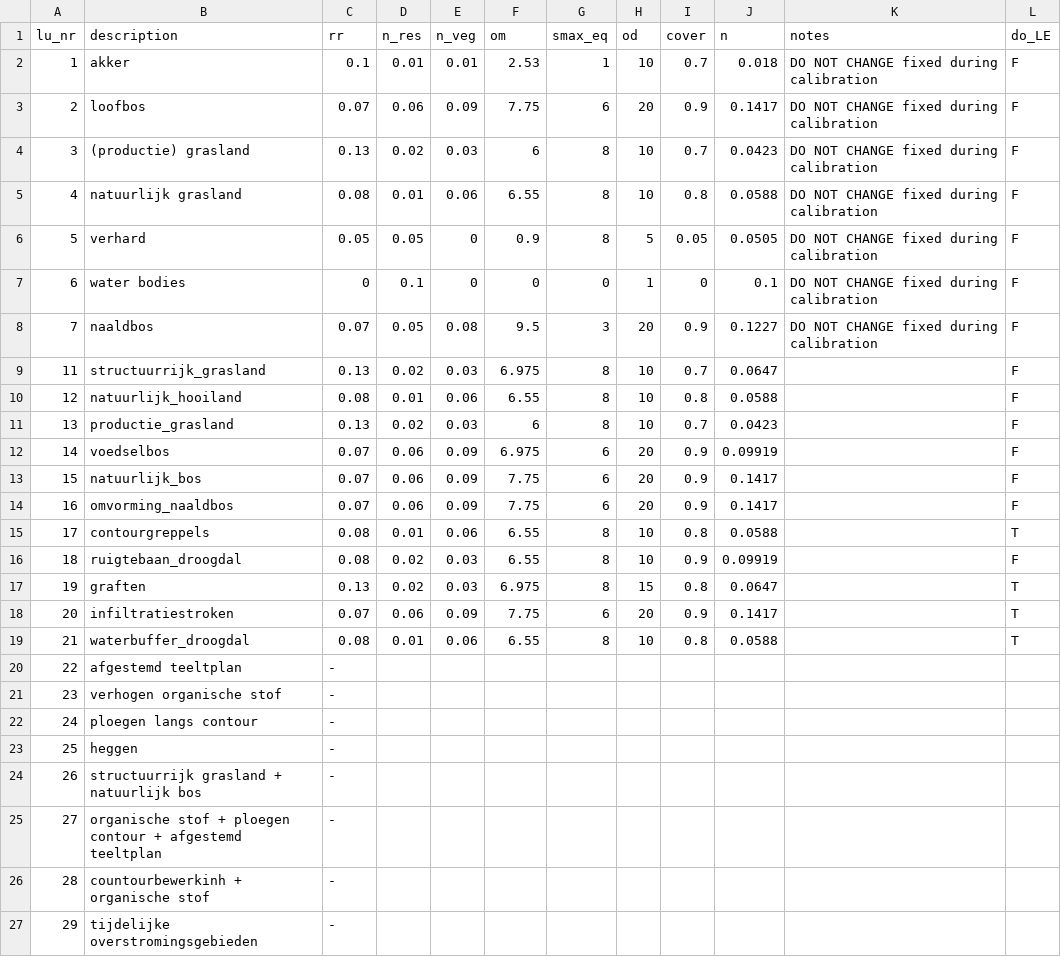
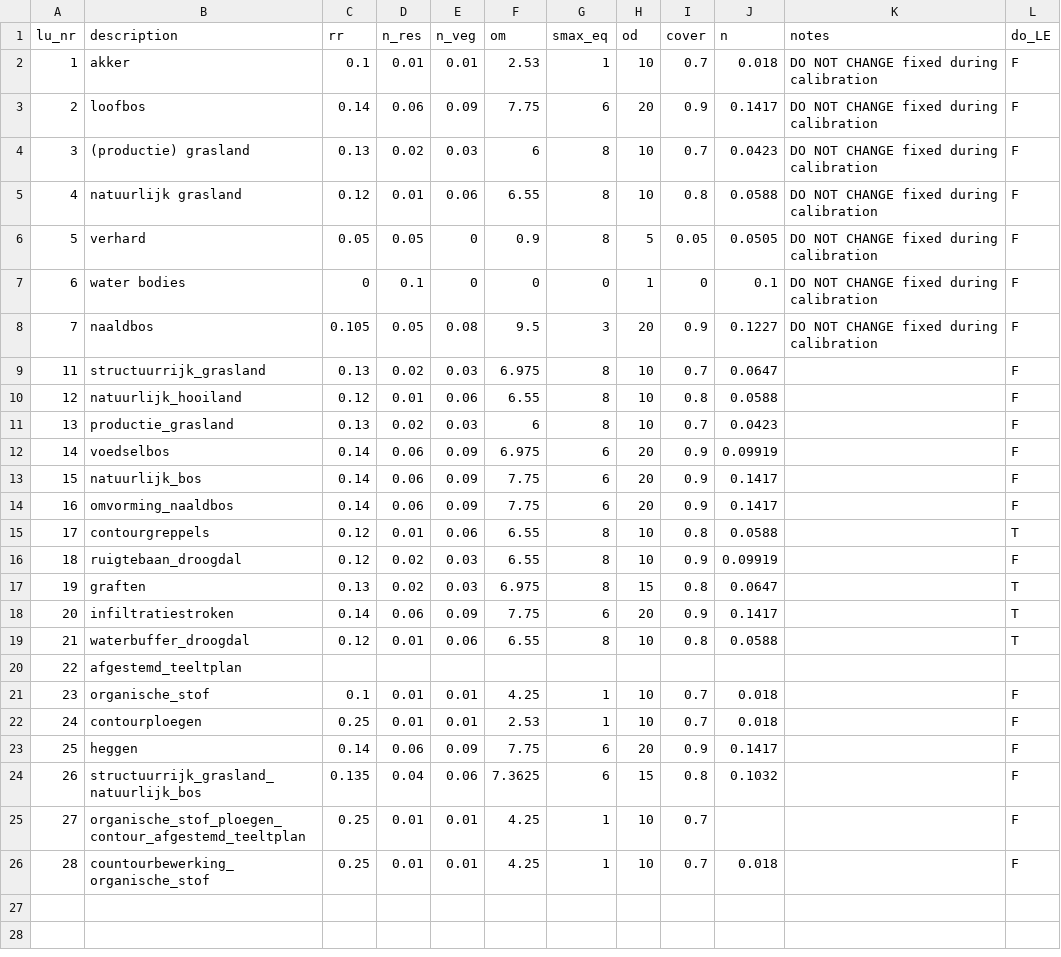
Before and after one commit to mcommelin/Geuldal_NBS_simulations, a CSV file: sources/setup/tables/lu_NBS_tbl.csv, drawn as a sheet.

Commit message:
update lu_NBS_table

```diff
--- a/sources/setup/tables/lu_NBS_tbl.csv
+++ b/sources/setup/tables/lu_NBS_tbl.csv
@@ -2,26 +2,25 @@ lu_nr,description,rr,n_res,n_veg,om,smax_eq,od,cover,n,notes,do_LE
 1,akker,0.1,0.01,0.01,2.53,1,10,0.7,0.018,DO NOT CHANGE fixed during calibration,F
-2,loofbos,0.07,0.06,0.09,7.75,6,20,0.9,0.1417,DO NOT CHANGE fixed during calibration,F
+2,loofbos,0.14,0.06,0.09,7.75,6,20,0.9,0.1417,DO NOT CHANGE fixed during calibration,F
 3,(productie) grasland,0.13,0.02,0.03,6,8,10,0.7,0.0423,DO NOT CHANGE fixed during calibration,F
-4,natuurlijk grasland,0.08,0.01,0.06,6.55,8,10,0.8,0.0588,DO NOT CHANGE fixed during calibration,F
+4,natuurlijk grasland,0.12,0.01,0.06,6.55,8,10,0.8,0.0588,DO NOT CHANGE fixed during calibration,F
 5,verhard,0.05,0.05,0,0.9,8,5,0.05,0.0505,DO NOT CHANGE fixed during calibration,F
 6,water bodies,0,0.1,0,0,0,1,0,0.1,DO NOT CHANGE fixed during calibration,F
-7,naaldbos,0.07,0.05,0.08,9.5,3,20,0.9,0.1227,DO NOT CHANGE fixed during calibration,F
+7,naaldbos,0.105,0.05,0.08,9.5,3,20,0.9,0.1227,DO NOT CHANGE fixed during calibration,F
 11,structuurrijk_grasland,0.13,0.02,0.03,6.975,8,10,0.7,0.0647,,F
-12,natuurlijk_hooiland,0.08,0.01,0.06,6.55,8,10,0.8,0.0588,,F
+12,natuurlijk_hooiland,0.12,0.01,0.06,6.55,8,10,0.8,0.0588,,F
 13,productie_grasland,0.13,0.02,0.03,6,8,10,0.7,0.0423,,F
-14,voedselbos,0.07,0.06,0.09,6.975,6,20,0.9,0.09919,,F
-15,natuurlijk_bos,0.07,0.06,0.09,7.75,6,20,0.9,0.1417,,F
-16,omvorming_naaldbos,0.07,0.06,0.09,7.75,6,20,0.9,0.1417,,F
-17,contourgreppels,0.08,0.01,0.06,6.55,8,10,0.8,0.0588,,T
-18,ruigtebaan_droogdal,0.08,0.02,0.03,6.55,8,10,0.9,0.09919,,F
+14,voedselbos,0.14,0.06,0.09,6.975,6,20,0.9,0.09919,,F
+15,natuurlijk_bos,0.14,0.06,0.09,7.75,6,20,0.9,0.1417,,F
+16,omvorming_naaldbos,0.14,0.06,0.09,7.75,6,20,0.9,0.1417,,F
+17,contourgreppels,0.12,0.01,0.06,6.55,8,10,0.8,0.0588,,T
+18,ruigtebaan_droogdal,0.12,0.02,0.03,6.55,8,10,0.9,0.09919,,F
 19,graften,0.13,0.02,0.03,6.975,8,15,0.8,0.0647,,T
-20,infiltratiestroken,0.07,0.06,0.09,7.75,6,20,0.9,0.1417,,T
-21,waterbuffer_droogdal,0.08,0.01,0.06,6.55,8,10,0.8,0.0588,,T
-22,afgestemd teeltplan,-,,,,,,,,,
-23,verhogen organische stof,-,,,,,,,,,
-24,ploegen langs contour,-,,,,,,,,,
-25,heggen,-,,,,,,,,,
-26,structuurrijk grasland + natuurlijk bos,-,,,,,,,,,
-27,organische stof + ploegen contour + afgestemd teeltplan,-,,,,,,,,,
-28,countourbewerkinh + organische stof,-,,,,,,,,,
-29,tijdelijke overstromingsgebieden,-,,,,,,,,,
+20,infiltratiestroken,0.14,0.06,0.09,7.75,6,20,0.9,0.1417,,T
+21,waterbuffer_droogdal,0.12,0.01,0.06,6.55,8,10,0.8,0.0588,,T
+22,afgestemd_teeltplan,,,,,,,,,,
+23,organische_stof,0.1,0.01,0.01,4.25,1,10,0.7,0.018,,F
+24,contourploegen,0.25,0.01,0.01,2.53,1,10,0.7,0.018,,F
+25,heggen,0.14,0.06,0.09,7.75,6,20,0.9,0.1417,,F
+26,structuurrijk_grasland_natuurlijk_bos,0.135,0.04,0.06,7.3625,6,15,0.8,0.1032,,F
+27,organische_stof_ploegen_contour_afgestemd_teeltplan,0.25,0.01,0.01,4.25,1,10,0.7,,,F
+28,countourbewerking_organische_stof,0.25,0.01,0.01,4.25,1,10,0.7,0.018,,F
```
